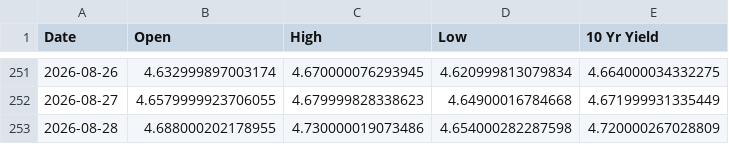
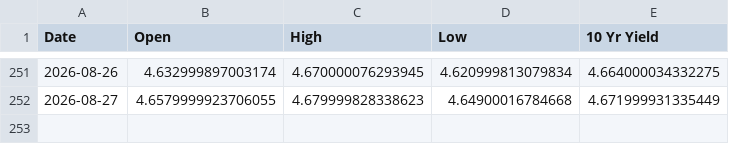
Before and after one commit to housetyler/yahoofinance_USTreasuryYeilds, a CSV file: 10yr_yield_history.csv, drawn as a sheet; only a part is shown, gaps mark what is left out; the diff names each change by its address in the sheet, - before the commit and + after, or states it on an @@ line.

```diff
--- a/10yr_yield_history.csv
+++ b/10yr_yield_history.csv
-row 253: 2026-08-28 | 4.688000202178955 | 4.730000019073486 | 4.654000282287598 | 4.720000267028809
```
